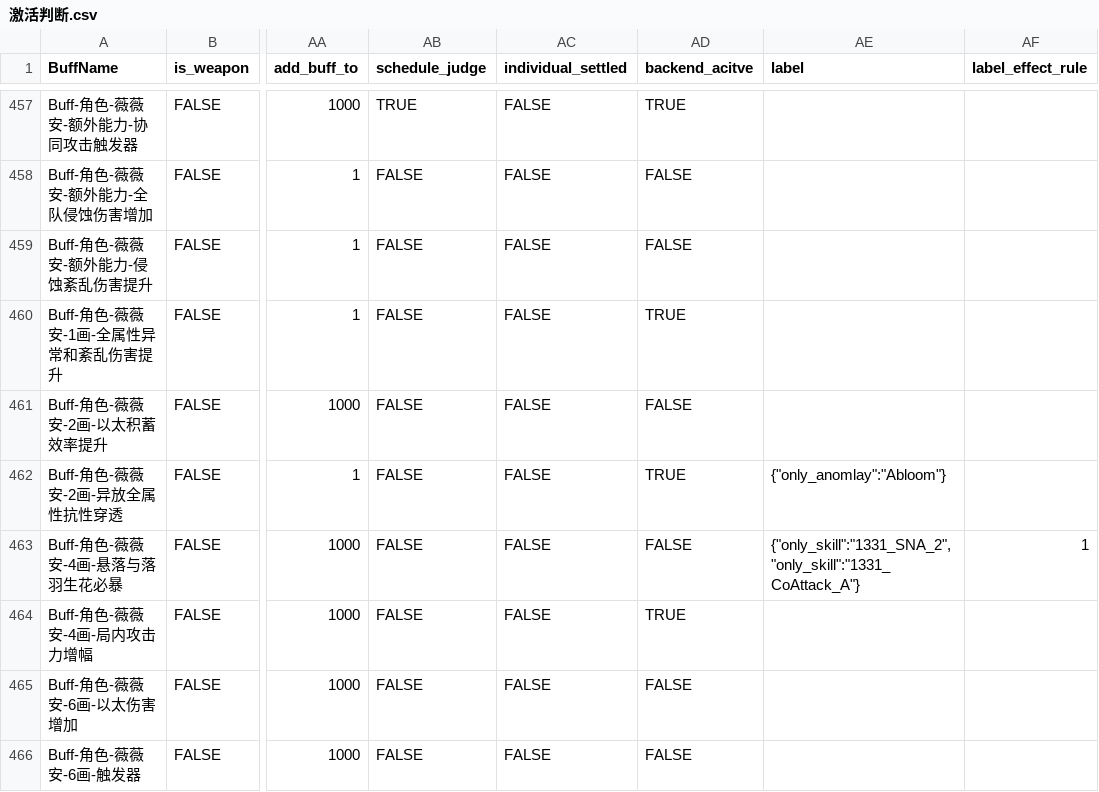
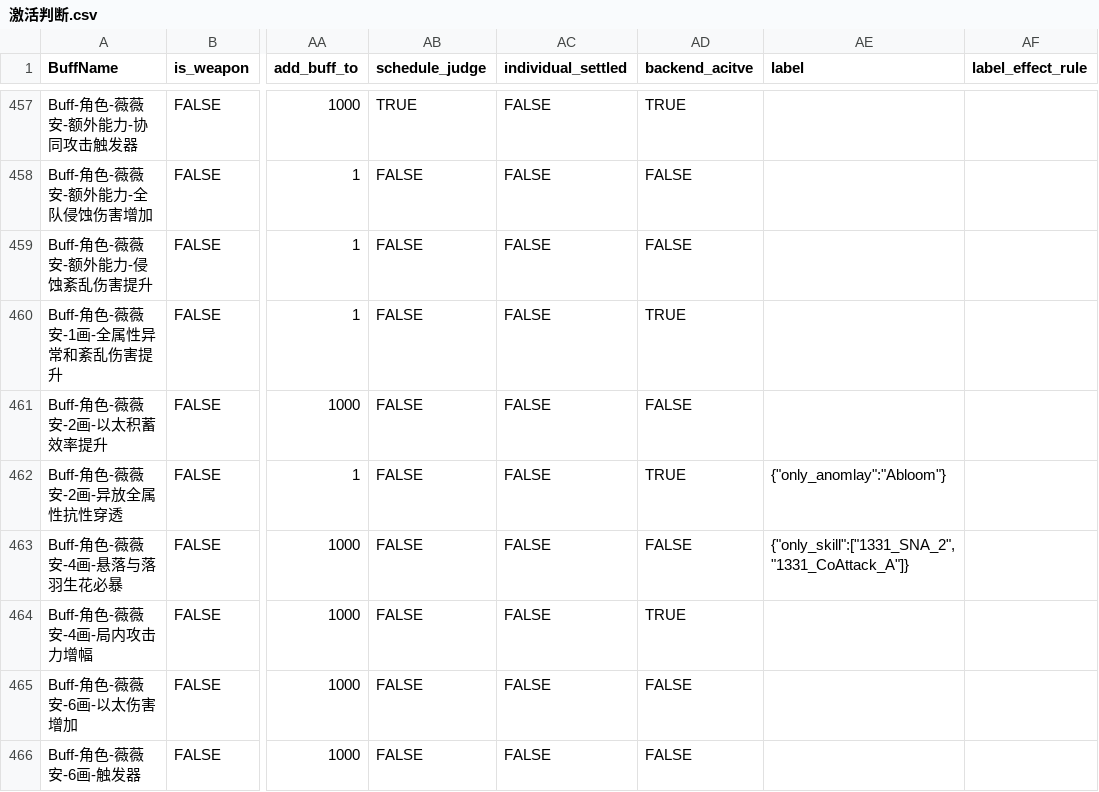
Before and after one commit to h1531095/ZSim, a CSV file: zsim/data/激活判断.csv, drawn as a sheet; only a part is shown, gaps mark what is left out; the diff names each change by its address in the sheet, - before the commit and + after, or states it on an @@ line.

Commit message:
refactor(Calculator): Buff计算中引入与skill_tag和skill_label的比较
移除冗余的pass语句，调整类型注解

```diff
--- a/zsim/data/激活判断.csv
+++ b/zsim/data/激活判断.csv
-AE463 (label): {"only_skill":"1331_SNA_2","only_skill":"1331_CoAttack_A"}
+AE463 (label): {"only_skill":["1331_SNA_2","1331_CoAttack_A"]}
-AF463 (label_effect_rule): 1
+AF463 (label_effect_rule): (empty)
```
Also changed, not shown: 6 other files.
